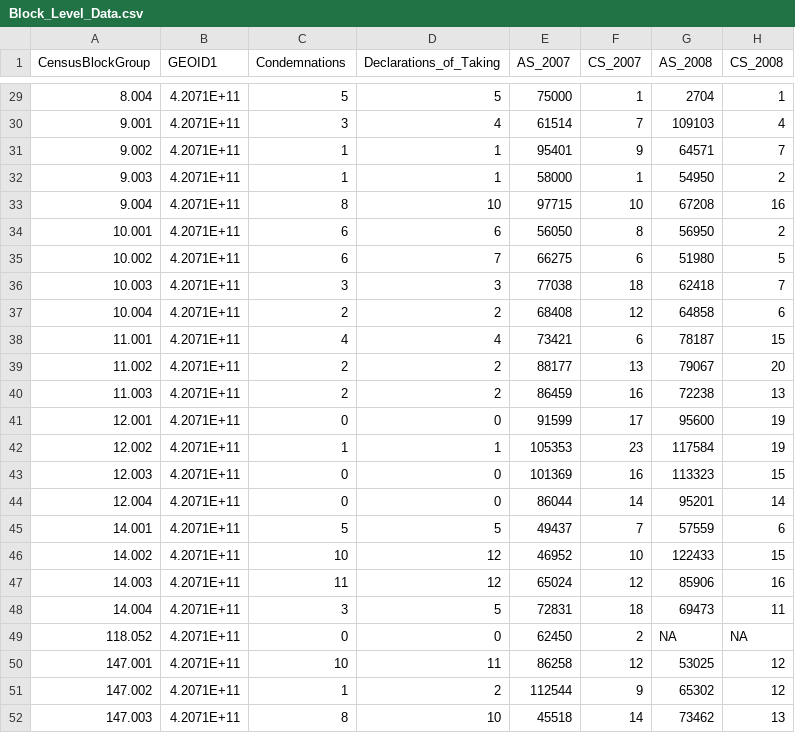
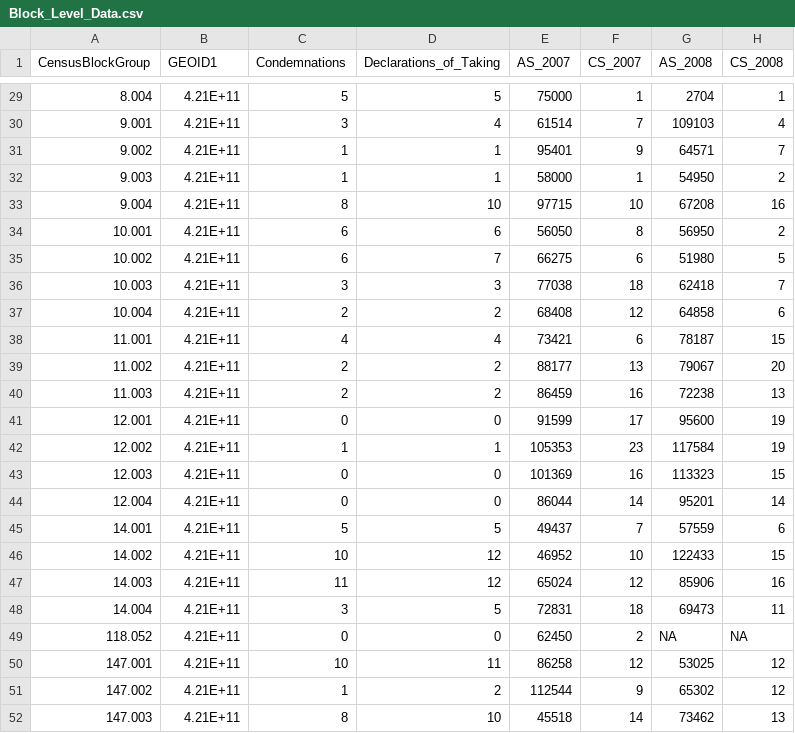
Before and after one commit to subartle/Block-Level-Impact, a CSV file: Block_Level_Data.csv, drawn as a sheet; only a part is shown, gaps mark what is left out; the diff covers the shown part only; the diff names each change by its address in the sheet, - before the commit and + after, or states it on an @@ line.

Commit message:
Add files via upload

```diff
--- a/Block_Level_Data.csv
+++ b/Block_Level_Data.csv
-B29:B52 (GEOID1): 4.2071E+11
+B29:B52 (GEOID1): 4.21E+11
```
Also changed, not shown: 28 edited cells elsewhere in this file.
